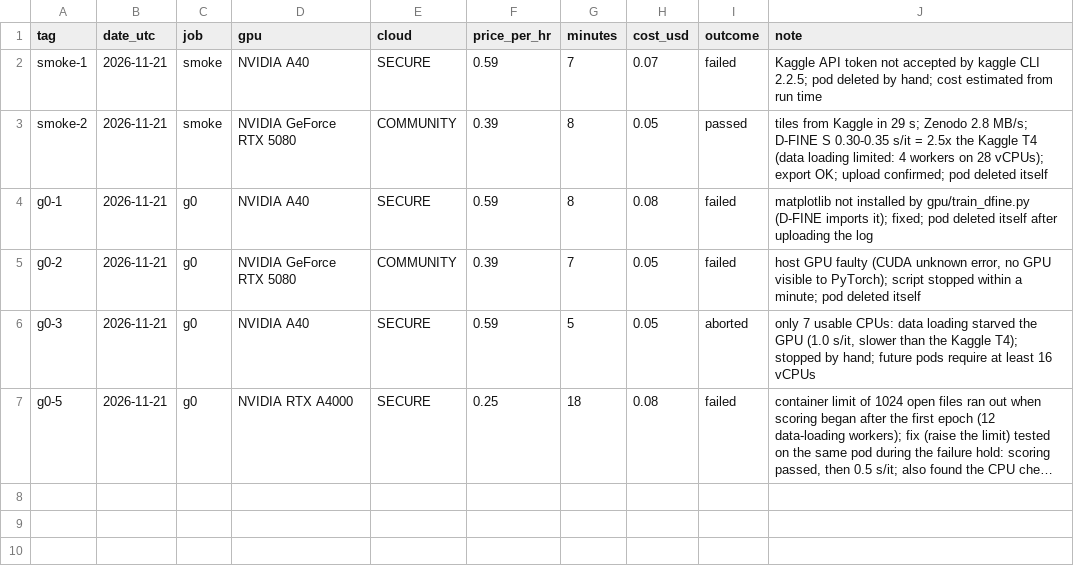
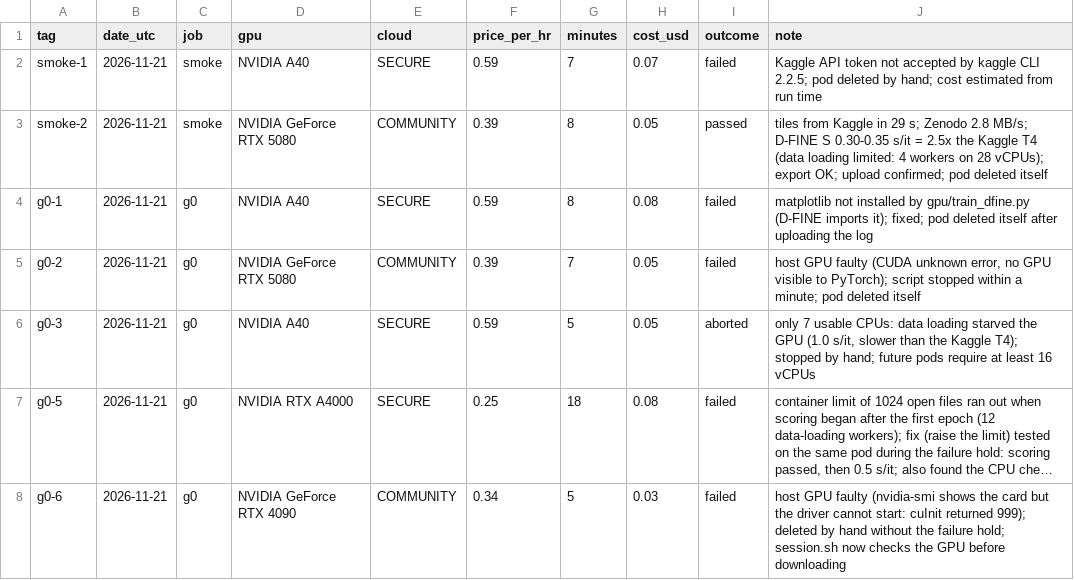
Before and after one commit to LukeA77/HerdSight, a CSV file: results/phase2/run_ledger.csv, drawn as a sheet; long unchanged cells end in …; the diff names each change by its address in the sheet, - before the commit and + after, or states it on an @@ line.

Commit message:
Phase 4: survey result schema, plain-language glossary and alert messages, identity interface; RunPod GPU check before each job

```diff
--- a/results/phase2/run_ledger.csv
+++ b/results/phase2/run_ledger.csv
+row 8: g0-6 | 2026-11-21 | g0 | NVIDIA GeForce RTX 4090 | COMMUNITY | 0.34 | 5 | 0.03 | failed | host GPU faulty (nvidia-smi shows the card but the driver cannot start: cuInit returned 999); deleted by hand without the failure hold; session.sh now checks the GPU before downloading
```
Also changed, not shown: 10 other files.
